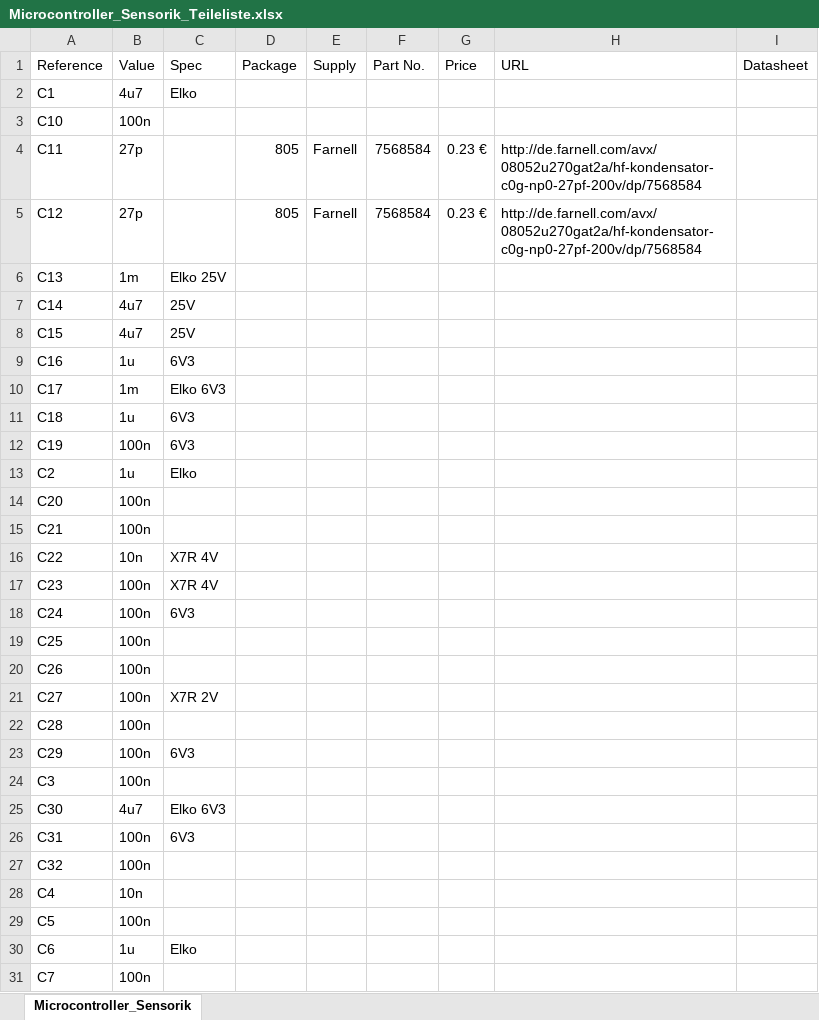
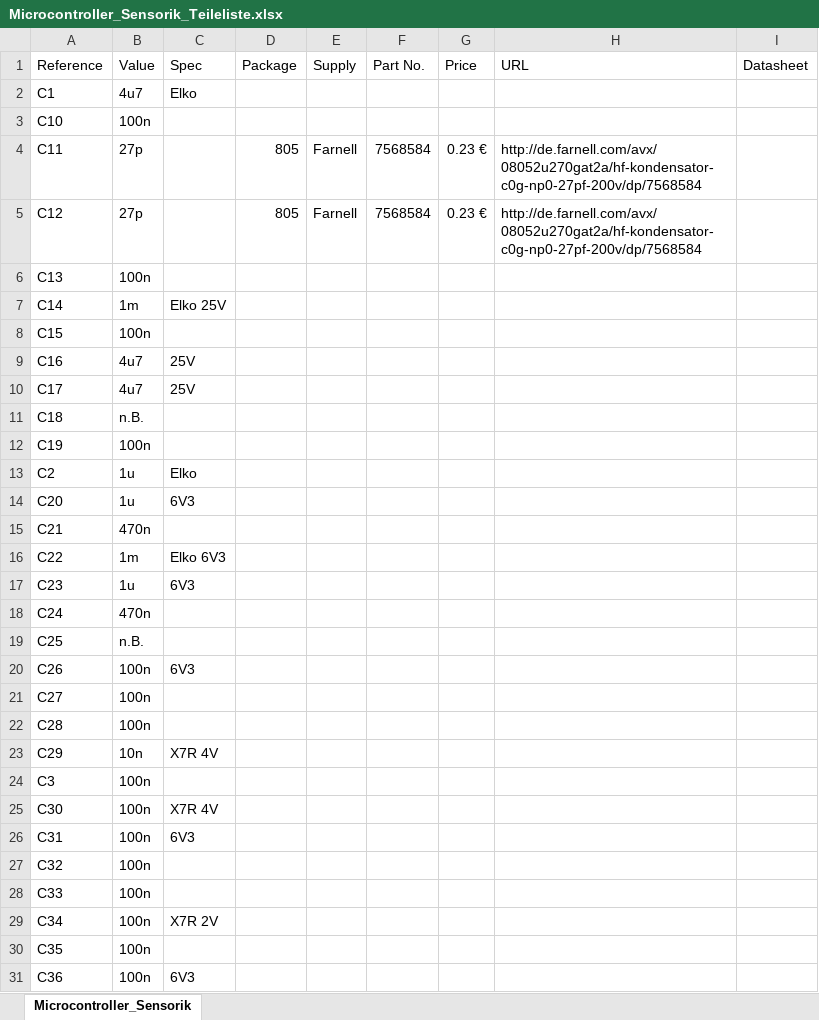
Before and after one commit to tud-pses/ucboard, an Excel workbook: kicad_uCSensorik/Microcontroller_Sensorik_Teileliste.xlsx, sheet Microcontroller_Sensorik, drawn as a sheet; only a part is shown; the shorter side is filled out with more unchanged rows; values as stored, in another font and other column widths than the file's, no borders; the diff covers the shown part only; the diff names each change by its address in the sheet, - before the commit and + after, or states it on an @@ line.

```diff
--- a/kicad_uCSensorik/Microcontroller_Sensorik_Teileliste.xlsx (sheet Microcontroller_Sensorik)
+++ b/kicad_uCSensorik/Microcontroller_Sensorik_Teileliste.xlsx (sheet Microcontroller_Sensorik)
-B6 (Value): 1m
+B6 (Value): 100n
-C6 (Spec): Elko 25V
+C6 (Spec): (empty)
-B7 (Value): 4u7
+B7 (Value): 1m
-C7 (Spec): 25V
+C7 (Spec): Elko 25V
-B8 (Value): 4u7
+B8 (Value): 100n
-C8 (Spec): 25V
+C8 (Spec): (empty)
-B9 (Value): 1u
+B9 (Value): 4u7
-C9 (Spec): 6V3
+C9 (Spec): 25V
-B10 (Value): 1m
+B10 (Value): 4u7
-C10 (Spec): Elko 6V3
+C10 (Spec): 25V
-B11 (Value): 1u
+B11 (Value): n.B.
-C11:C12 (Spec): 6V3
+C11:C12 (Spec): (empty)
-B14 (Value): 100n
+B14 (Value): 1u
-C14 (Spec): (empty)
+C14 (Spec): 6V3
-B15 (Value): 100n
+B15 (Value): 470n
-B16 (Value): 10n
+B16 (Value): 1m
-C16 (Spec): X7R 4V
+C16 (Spec): Elko 6V3
-B17 (Value): 100n
+B17 (Value): 1u
-C17 (Spec): X7R 4V
+C17 (Spec): 6V3
-B18 (Value): 100n
+B18 (Value): 470n
-C18 (Spec): 6V3
+C18 (Spec): (empty)
-B19 (Value): 100n
+B19 (Value): n.B.
-C20 (Spec): (empty)
+C20 (Spec): 6V3
-C21 (Spec): X7R 2V
+C21 (Spec): (empty)
-B23 (Value): 100n
+B23 (Value): 10n
-C23 (Spec): 6V3
+C23 (Spec): X7R 4V
-B25 (Value): 4u7
+B25 (Value): 100n
-C25 (Spec): Elko 6V3
+C25 (Spec): X7R 4V
+row 28: C33 | 100n
+row 29: C34 | 100n | X7R 2V
+row 30: C35 | 100n
+row 31: C36 | 100n | 6V3
```
Also changed, not shown: 49 added rows, 4 removed rows and 93 edited cells elsewhere in this sheet, 3 other files.
